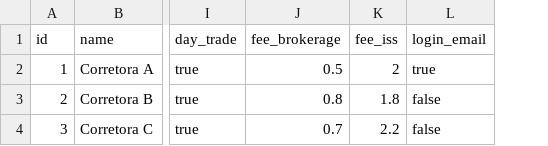
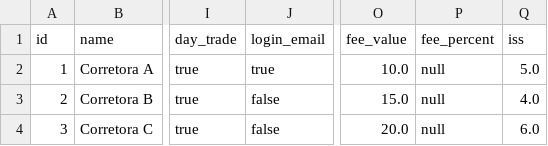
Before and after one commit to GCPBigData/Back-end, a CSV file: src/main/resources/config/liquibase/brokerages.csv, drawn as a sheet; only a part is shown, gaps mark what is left out; removed rows and columns are numbered as before the commit, all else as after; the diff names each change by its address in the sheet, - before the commit and + after, or states it on an @@ line.

```diff
--- a/src/main/resources/config/liquibase/brokerages.csv
+++ b/src/main/resources/config/liquibase/brokerages.csv
-column J (fee_brokerage), rows 2-4: 0.5 | 0.8 | 0.7
-column K (fee_iss), rows 2-4: 2 | 1.8 | 2.2
+column O (fee_value), rows 2-4: 10.0 | 15.0 | 20.0
+column P (fee_percent), rows 2-4: all null
+column Q (iss), rows 2-4: 5.0 | 4.0 | 6.0
```
Also changed, not shown: 34 other files.
